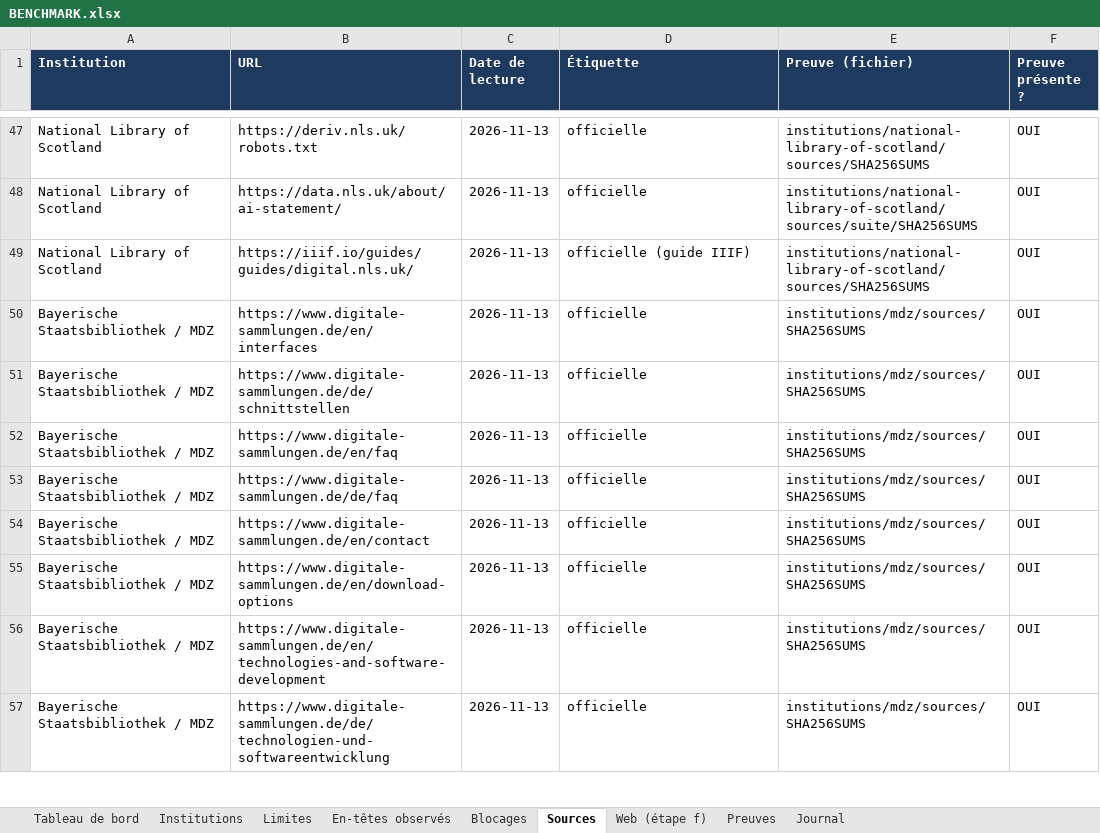
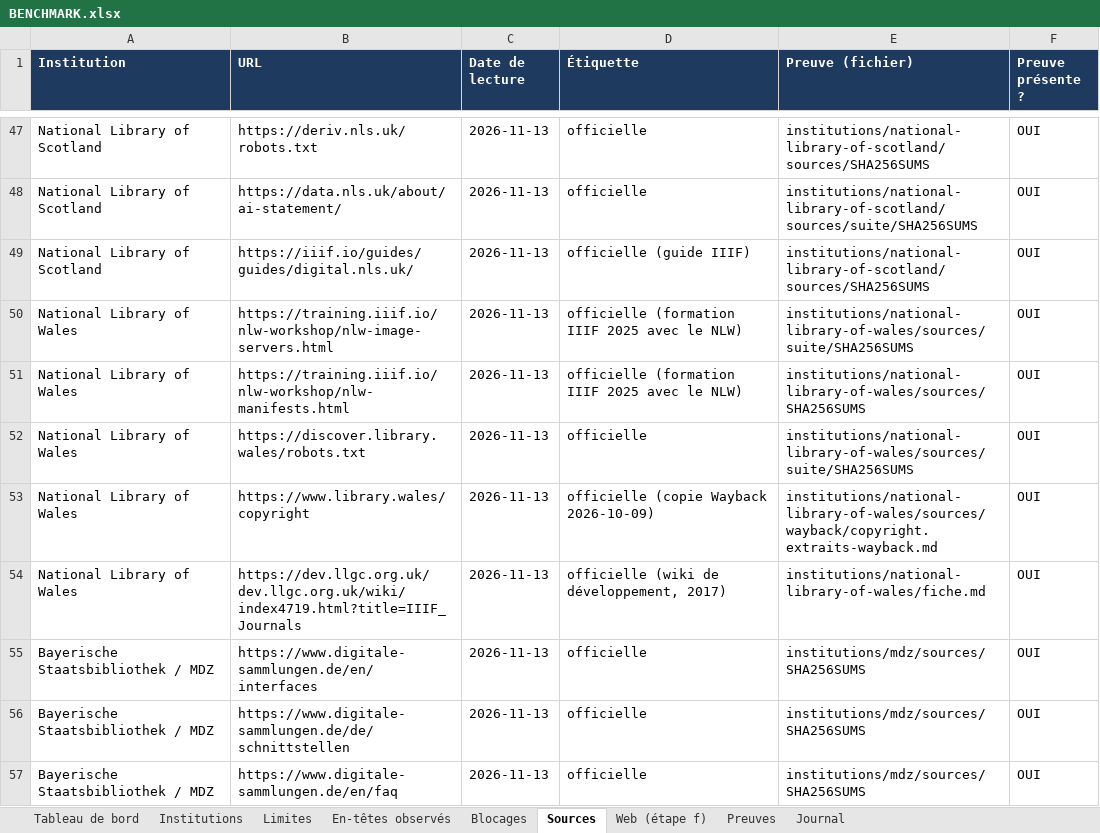
Before and after one commit to maribakulj/Veille-API-IIIF, an Excel workbook: BENCHMARK.xlsx, sheet Sources, drawn as a sheet; only a part is shown, gaps mark what is left out; the shorter side is filled out with more unchanged rows; values as stored, in another font and other column widths than the file's, no borders; the diff names each change by its address in the sheet, - before the commit and + after, or states it on an @@ line.

```diff
--- a/BENCHMARK.xlsx (sheet Sources)
+++ b/BENCHMARK.xlsx (sheet Sources)
+row 50: National Library of Wales | https://training.iiif.io/nlw-workshop/nlw-image-servers.html | 2026-11-13 | officielle (formation IIIF 2025 avec le NLW) | institutions/national-library-of-wales/sources/suite/SHA256SUMS | OUI
+row 51: National Library of Wales | https://training.iiif.io/nlw-workshop/nlw-manifests.html | 2026-11-13 | officielle (formation IIIF 2025 avec le NLW) | institutions/national-library-of-wales/sources/SHA256SUMS | OUI
+row 52: National Library of Wales | https://discover.library.wales/robots.txt | 2026-11-13 | officielle | institutions/national-library-of-wales/sources/suite/SHA256SUMS | OUI
+row 53: National Library of Wales | https://www.library.wales/copyright | 2026-11-13 | officielle (copie Wayback 2026-10-09) | institutions/national-library-of-wales/sources/wayback/copyright.extraits-wayback.md | OUI
+row 54: National Library of Wales | https://dev.llgc.org.uk/dev.llgc.org.uk/wiki/index4719.html?title=IIIF_Journals | 2026-11-13 | officielle (wiki de développement, 2017) | institutions/national-library-of-wales/fiche.md | OUI
```
Also changed, not shown: sheet Preuves, sheet Limites, sheet Web (étape f), sheet Tableau de bord, sheet Institutions, sheet Blocages, 1 more sheet, charts or pictures, 10 other files.
